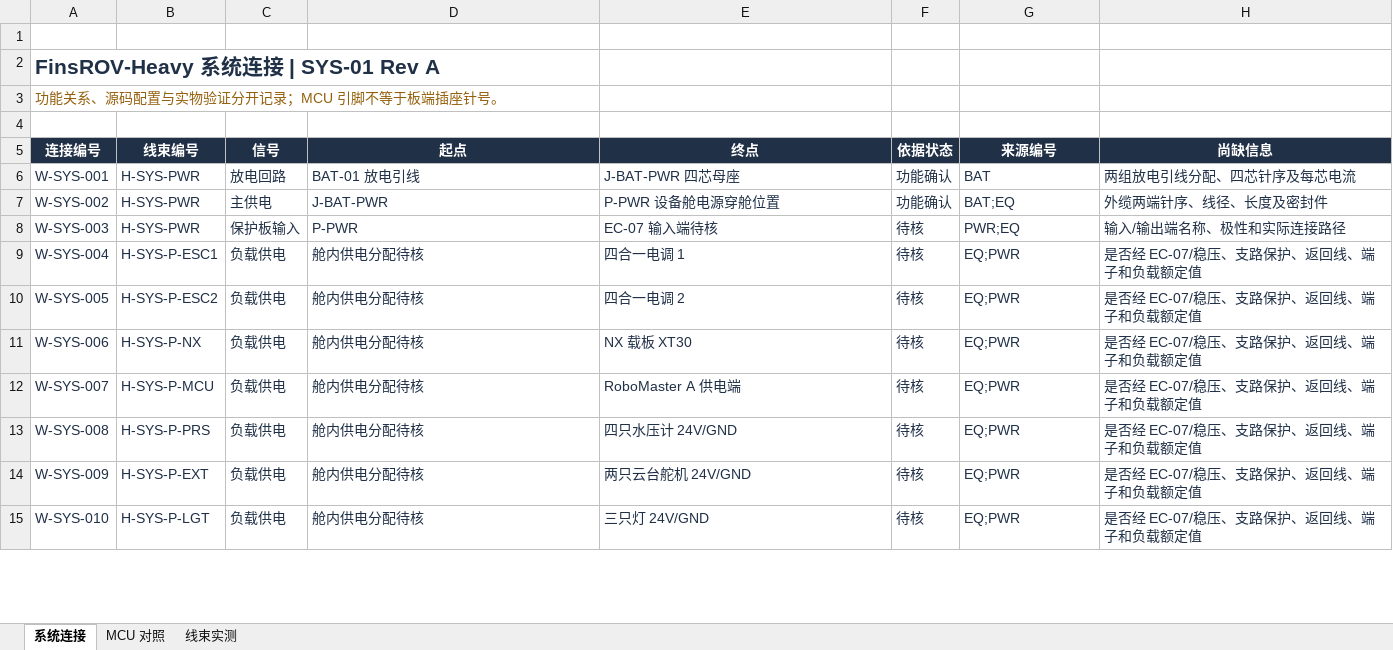
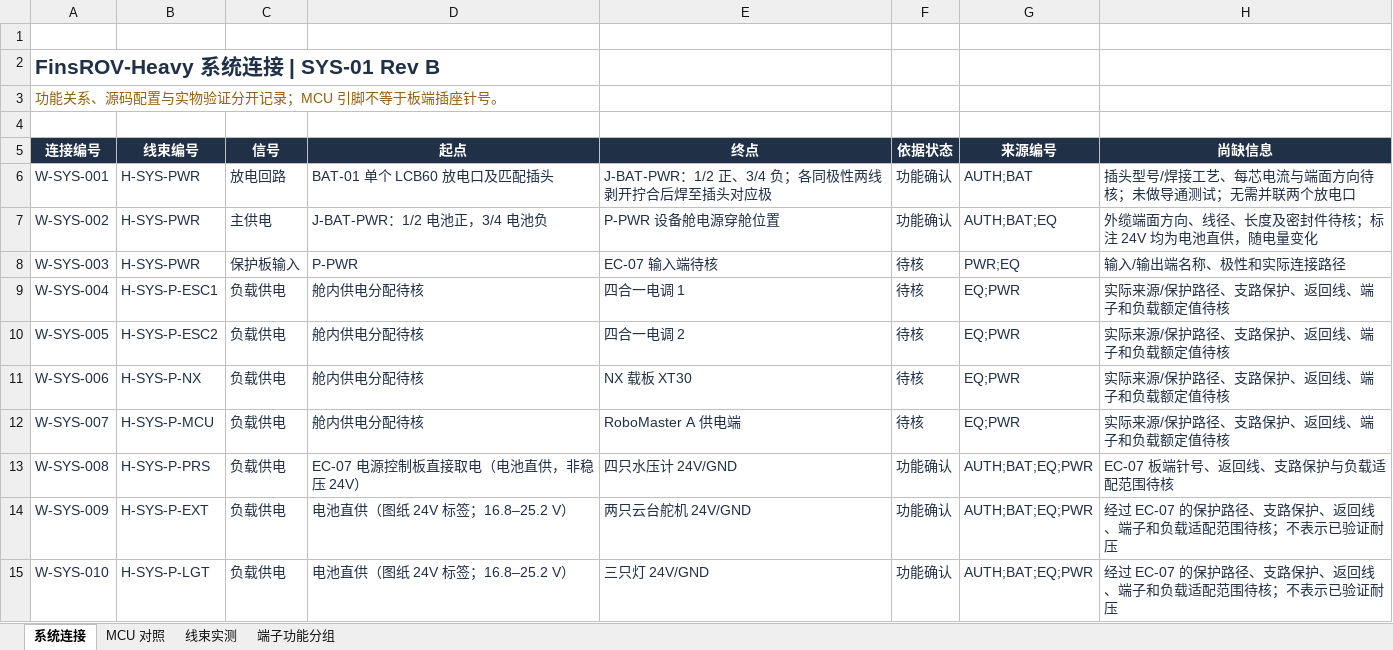
Before and after one commit to IWIN-FINS/FinsROV-Heavy, an Excel workbook: hardware/electrical/system-wiring.xlsx, sheet 系统连接, drawn as a sheet; only a part is shown; values as stored, in another font and other column widths than the file's, no borders; conditional formats and table styles not drawn; the diff covers the shown part only; the diff names each change by its address in the sheet, - before the commit and + after, or states it on an @@ line.

```diff
--- a/hardware/electrical/system-wiring.xlsx (sheet 系统连接)
+++ b/hardware/electrical/system-wiring.xlsx (sheet 系统连接)
+sheet tab: 端子功能分组
-A2 (连接编号): FinsROV-Heavy 系统连接 | SYS-01 Rev A
+A2 (连接编号): FinsROV-Heavy 系统连接 | SYS-01 Rev B
-D6 (起点): BAT-01 放电引线
+D6 (起点): BAT-01 单个 LCB60 放电口及匹配插头
-E6 (终点): J-BAT-PWR 四芯母座
+E6 (终点): J-BAT-PWR：1/2 正、3/4 负；各同极性两线剥开拧合后焊至插头对应极
-G6 (来源编号): BAT
+G6 (来源编号): AUTH;BAT
-H6 (尚缺信息): 两组放电引线分配、四芯针序及每芯电流
+H6 (尚缺信息): 插头型号/焊接工艺、每芯电流与端面方向待核；未做导通测试；无需并联两个放电口
-D7 (起点): J-BAT-PWR
+D7 (起点): J-BAT-PWR：1/2 电池正，3/4 电池负
-G7 (来源编号): BAT;EQ
+G7 (来源编号): AUTH;BAT;EQ
-H7 (尚缺信息): 外缆两端针序、线径、长度及密封件
+H7 (尚缺信息): 外缆端面方向、线径、长度及密封件待核；标注 24V 均为电池直供，随电量变化
-H9:H12 (尚缺信息): 是否经 EC-07/稳压、支路保护、返回线、端子和负载额定值
+H9:H12 (尚缺信息): 实际来源/保护路径、支路保护、返回线、端子和负载额定值待核
-D13 (起点): 舱内供电分配待核
+D13 (起点): EC-07 电源控制板直接取电（电池直供，非稳压 24V）
-F13:F15 (依据状态): 待核
+F13:F15 (依据状态): 功能确认
-G13:G15 (来源编号): EQ;PWR
+G13:G15 (来源编号): AUTH;BAT;EQ;PWR
-H13 (尚缺信息): 是否经 EC-07/稳压、支路保护、返回线、端子和负载额定值
+H13 (尚缺信息): EC-07 板端针号、返回线、支路保护与负载适配范围待核
-D14:D15 (起点): 舱内供电分配待核
+D14:D15 (起点): 电池直供（图纸 24V 标签；16.8–25.2 V）
-H14:H15 (尚缺信息): 是否经 EC-07/稳压、支路保护、返回线、端子和负载额定值
+H14:H15 (尚缺信息): 经过 EC-07 的保护路径、支路保护、返回线、端子和负载适配范围待核；不表示已验证耐压
```
Also changed, not shown: 1 added row and 105 edited cells elsewhere in this sheet, sheet MCU 对照, sheet 线束实测, hardware/electrical/battery-wiring.xlsx, hardware/electrical/equipment-wiring.xlsx, 56 other files.
